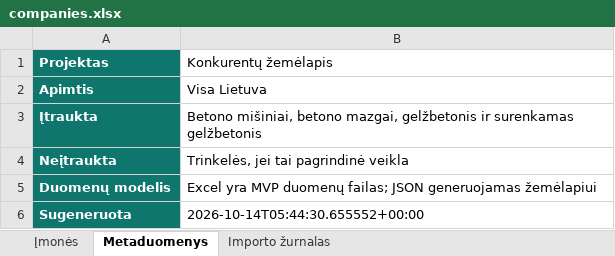
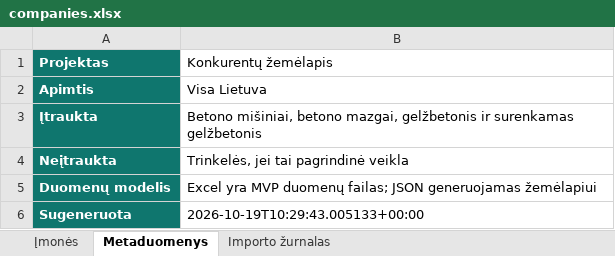
Before and after one commit to arturaskolobuckis/KonkurentuZemelapis, an Excel workbook: data/companies.xlsx, sheet Metaduomenys, drawn as a sheet; values as stored, in another font and other column widths than the file's, no borders; the diff names each change by its address in the sheet, - before the commit and + after, or states it on an @@ line.

```diff
--- a/data/companies.xlsx (sheet Metaduomenys)
+++ b/data/companies.xlsx (sheet Metaduomenys)
-B6 (Konkurentų žemėlapis): 2026-10-14T05:44:30.655552+00:00
+B6 (Konkurentų žemėlapis): 2026-10-19T10:29:43.005133+00:00
```
Also changed, not shown: sheet Importo žurnalas, 2 other files.
